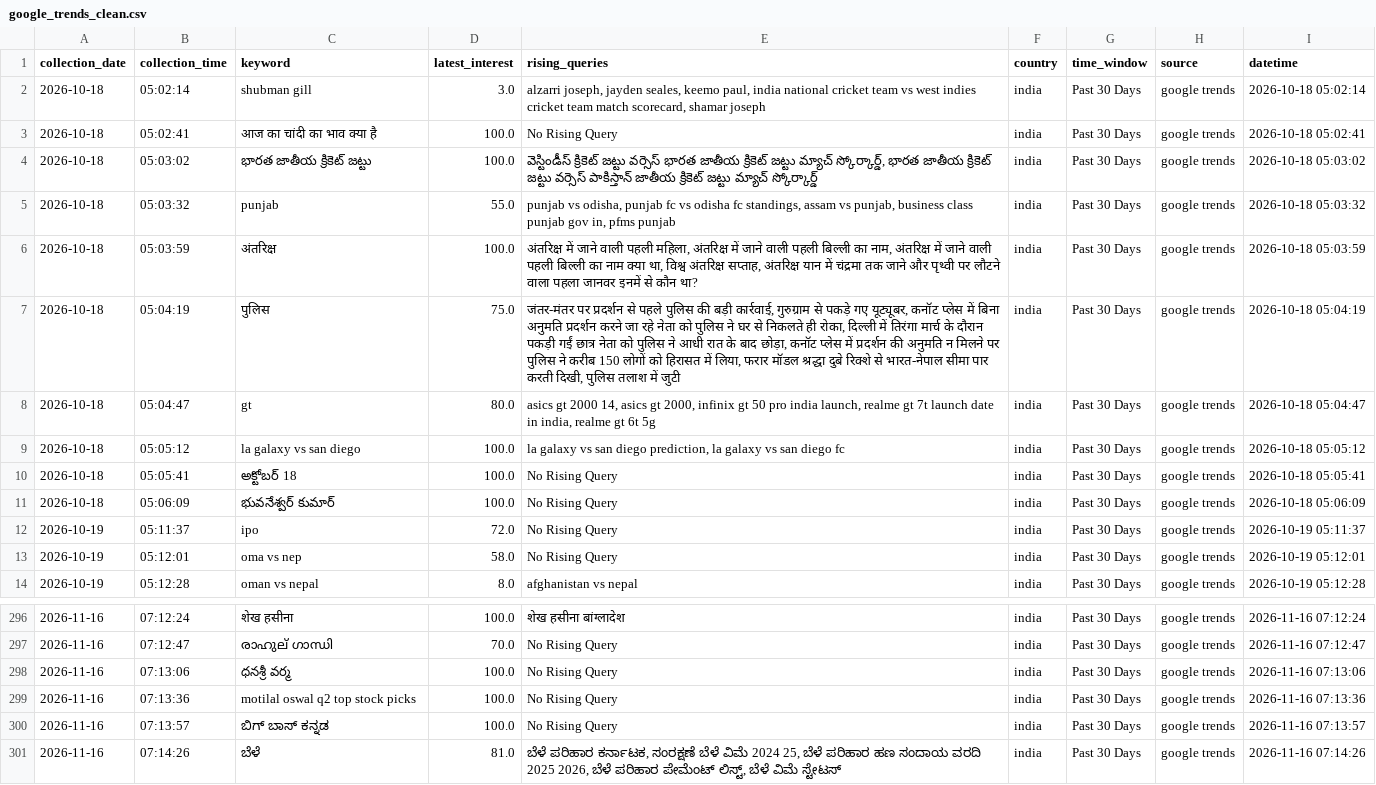
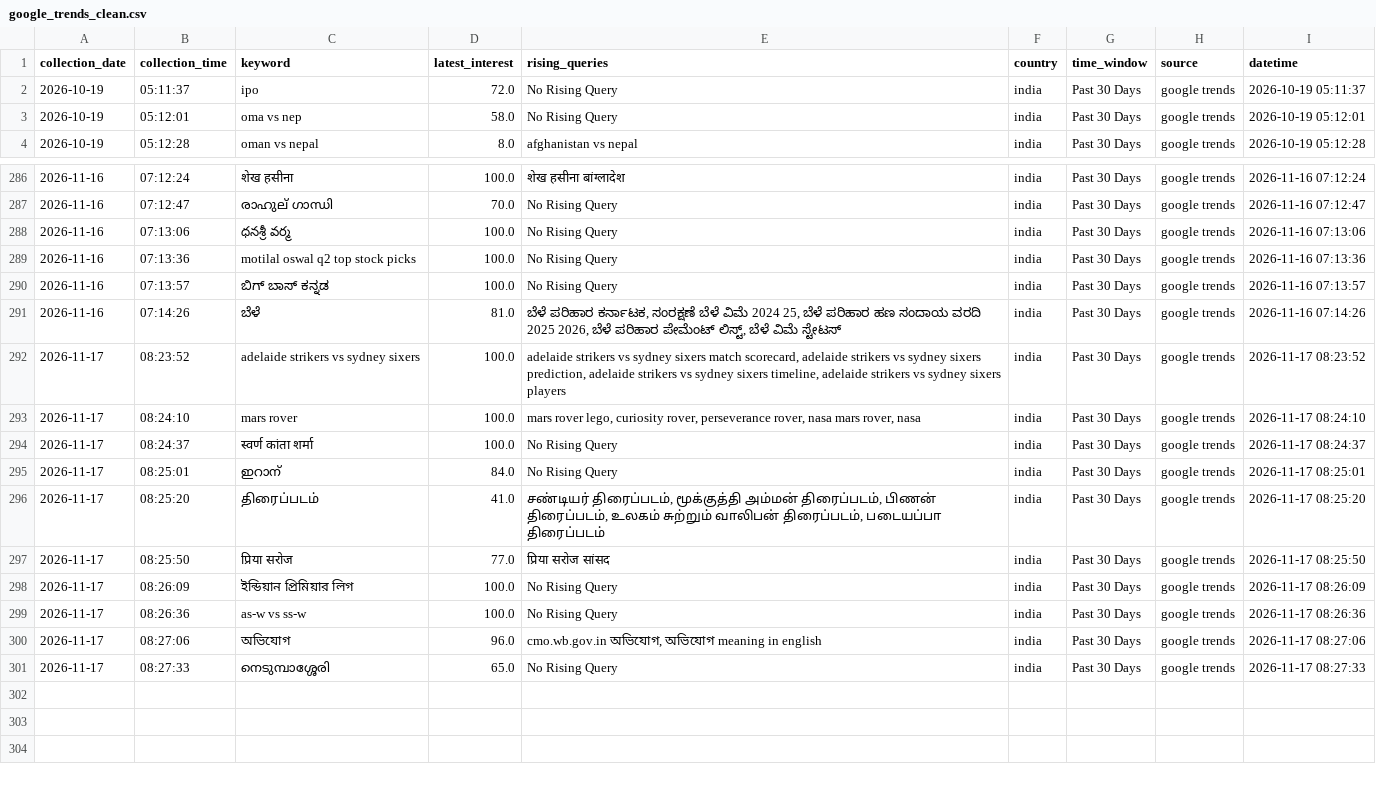
Before and after one commit to ank17a-5/India-Trend-Radar, a CSV file: data/cleaned/google_trends_clean.csv, drawn as a sheet; only a part is shown, gaps mark what is left out.

```diff
--- a/data/cleaned/google_trends_clean.csv
+++ b/data/cleaned/google_trends_clean.csv
@@ -1,12 +1,2 @@
 collection_date,collection_time,keyword,latest_interest,rising_queries,country,time_window,source,datetime
-2026-10-18,05:02:14,shubman gill,3.0,"alzarri joseph, jayden seales, keemo paul, india national cricket team vs west indies cricket team match scorecard, shamar joseph",india,Past 30 Days,google trends,2026-10-18 05:02:14
-2026-10-18,05:02:41,आज का चांदी का भाव क्या है,100.0,No Rising Query,india,Past 30 Days,google trends,2026-10-18 05:02:41
-2026-10-18,05:03:02,భారత జాతీయ క్రికెట్ జట్టు,100.0,"వెస్టిండీస్ క్రికెట్ జట్టు వర్సెస్ భారత జాతీయ క్రికెట్ జట్టు మ్యాచ్ స్కోర్కార్డ్, భారత జాతీయ క్రికెట్ జట్టు వర్సెస్ పాకిస్తాన్ జాతీయ క్రికెట్ జట్టు మ్యాచ్ స్కోర్కార్డ్",india,Past 30 Days,google trends,2026-10-18 05:03:02
-2026-10-18,05:03:32,punjab,55.0,"punjab vs odisha, punjab fc vs odisha fc standings, assam vs punjab, business class punjab gov in, pfms punjab",india,Past 30 Days,google trends,2026-10-18 05:03:32
-2026-10-18,05:03:59,अंतरिक्ष,100.0,"अंतरिक्ष में जाने वाली पहली महिला, अंतरिक्ष में जाने वाली पहली बिल्ली का नाम, अंतरिक्ष में जाने वाली पहली बिल्ली का नाम क्या था, विश्व अंतरिक्ष सप्ताह, अंतरिक्ष यान में चंद्रमा तक जाने और पृथ्वी पर लौटने वाला पहला जानवर इनमें से कौन था?",india,Past 30 Days,google trends,2026-10-18 05:03:59
-2026-10-18,05:04:19,पुलिस,75.0,"जंतर-मंतर पर प्रदर्शन से पहले पुलिस की बड़ी कार्रवाई, गुरुग्राम से पकड़े गए यूट्यूबर, कनॉट प्लेस में बिना अनुमति प्रदर्शन करने जा रहे नेता को पुलिस ने घर से निकलते ही रोका, दिल्ली में तिरंगा मार्च के दौरान पकड़ी गईं छात्र नेता को पुलिस ने आधी रात के बाद छोड़ा, कनॉट प्लेस में प्रदर्शन की अनुमति न मिलने पर पुलिस ने करीब 150 लोगों को हिरासत में लिया, फरार मॉडल श्रद्धा दुबे रिक्शे से भारत-नेपाल सीमा पार करती दिखी, पुलिस तलाश में जुटी",india,Past 30 Days,google trends,2026-10-18 05:04:19
-2026-10-18,05:04:47,gt,80.0,"asics gt 2000 14, asics gt 2000, infinix gt 50 pro india launch, realme gt 7t launch date in india, realme gt 6t 5g",india,Past 30 Days,google trends,2026-10-18 05:04:47
-2026-10-18,05:05:12,la galaxy vs san diego,100.0,"la galaxy vs san diego prediction, la galaxy vs san diego fc",india,Past 30 Days,google trends,2026-10-18 05:05:12
-2026-10-18,05:05:41,అక్టోబర్ 18,100.0,No Rising Query,india,Past 30 Days,google trends,2026-10-18 05:05:41
-2026-10-18,05:06:09,భువనేశ్వర్ కుమార్,100.0,No Rising Query,india,Past 30 Days,google trends,2026-10-18 05:06:09
 2026-10-19,05:11:37,ipo,72.0,No Rising Query,india,Past 30 Days,google trends,2026-10-19 05:11:37
@@ -301 +291,11 @@ collection_date,collection_time,keyword,latest_interest,rising_queries,country,t
 2026-11-16,07:14:26,ಬೆಳೆ,81.0,"ಬೆಳೆ ಪರಿಹಾರ ಕರ್ನಾಟಕ, ಸಂರಕ್ಷಣೆ ಬೆಳೆ ವಿಮೆ 2024 25, ಬೆಳೆ ಪರಿಹಾರ ಹಣ ಸಂದಾಯ ವರದಿ 2025 2026, ಬೆಳೆ ಪರಿಹಾರ ಪೇಮೆಂಟ್ ಲಿಸ್ಟ್, ಬೆಳೆ ವಿಮೆ ಸ್ಟೇಟಸ್",india,Past 30 Days,google trends,2026-11-16 07:14:26
+2026-11-17,08:23:52,adelaide strikers vs sydney sixers,100.0,"adelaide strikers vs sydney sixers match scorecard, adelaide strikers vs sydney sixers prediction, adelaide strikers vs sydney sixers timeline, adelaide strikers vs sydney sixers players",india,Past 30 Days,google trends,2026-11-17 08:23:52
+2026-11-17,08:24:10,mars rover,100.0,"mars rover lego, curiosity rover, perseverance rover, nasa mars rover, nasa",india,Past 30 Days,google trends,2026-11-17 08:24:10
+2026-11-17,08:24:37,स्वर्ण कांता शर्मा,100.0,No Rising Query,india,Past 30 Days,google trends,2026-11-17 08:24:37
+2026-11-17,08:25:01,ഇറാന്,84.0,No Rising Query,india,Past 30 Days,google trends,2026-11-17 08:25:01
+2026-11-17,08:25:20,திரைப்படம்,41.0,"சண்டியர் திரைப்படம், மூக்குத்தி அம்மன் திரைப்படம், பிணன் திரைப்படம், உலகம் சுற்றும் வாலிபன் திரைப்படம், படையப்பா திரைப்படம்",india,Past 30 Days,google trends,2026-11-17 08:25:20
+2026-11-17,08:25:50,प्रिया सरोज,77.0,प्रिया सरोज सांसद,india,Past 30 Days,google trends,2026-11-17 08:25:50
+2026-11-17,08:26:09,ইন্ডিয়ান প্রিমিয়ার লিগ,100.0,No Rising Query,india,Past 30 Days,google trends,2026-11-17 08:26:09
+2026-11-17,08:26:36,as-w vs ss-w,100.0,No Rising Query,india,Past 30 Days,google trends,2026-11-17 08:26:36
+2026-11-17,08:27:06,অভিযোগ,96.0,"cmo.wb.gov.in অভিযোগ, অভিযোগ meaning in english",india,Past 30 Days,google trends,2026-11-17 08:27:06
+2026-11-17,08:27:33,നെടുമ്പാശ്ശേരി,65.0,No Rising Query,india,Past 30 Days,google trends,2026-11-17 08:27:33
```
Also changed, not shown: data/predictions/prophet_predictions.csv, data/raw/google_trends.csv, 16 other files.
